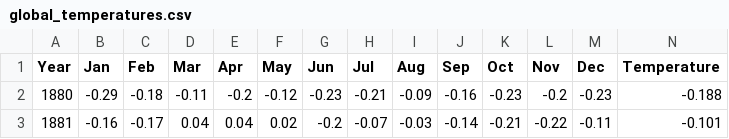
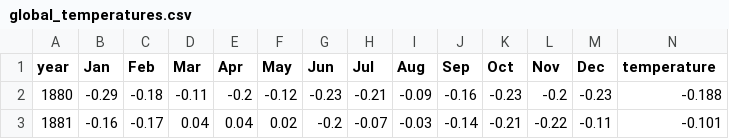
Before and after one commit to lirongoren/cs416-narrative-visualization, a CSV file: data/global_temperatures.csv, drawn as a sheet; only a part is shown.

Commit message:
Update global_temperatures.csv

```diff
--- a/data/global_temperatures.csv
+++ b/data/global_temperatures.csv
@@ -1,2 +1,2 @@
-Year,Jan,Feb,Mar,Apr,May,Jun,Jul,Aug,Sep,Oct,Nov,Dec,Temperature
+year,Jan,Feb,Mar,Apr,May,Jun,Jul,Aug,Sep,Oct,Nov,Dec,temperature
 1880,-0.29,-0.18,-0.11,-0.2,-0.12,-0.23,-0.21,-0.09,-0.16,-0.23,-0.2,-0.23,-0.188
```
